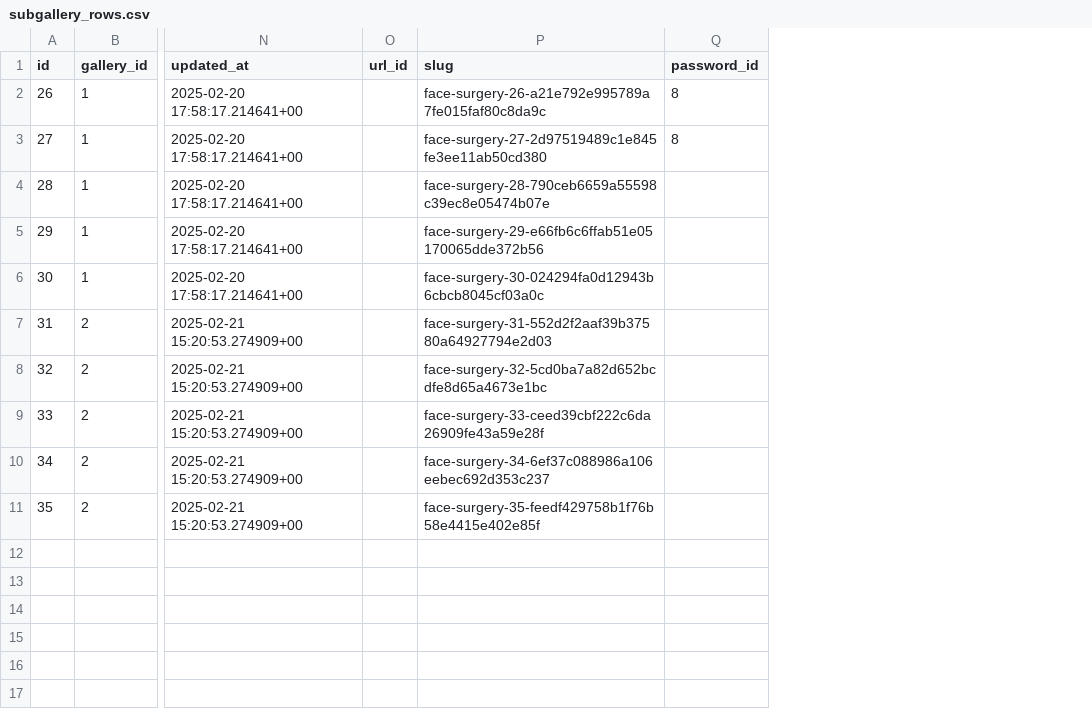
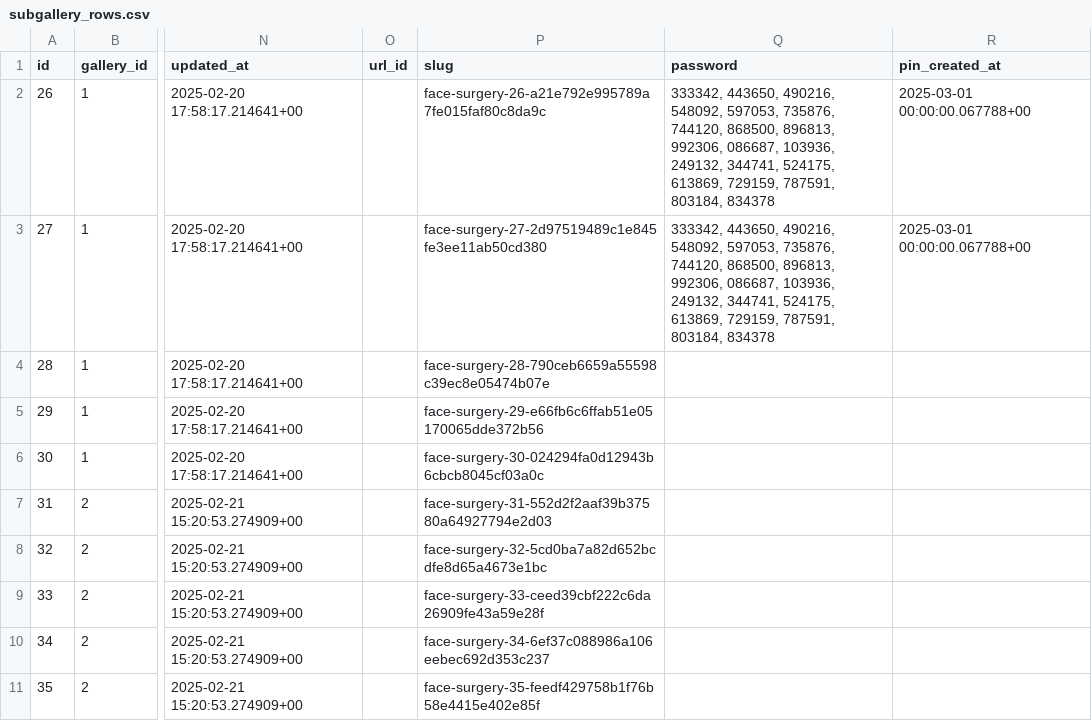
Before and after one commit to drghalwash/Drghalwash.com, a CSV file: attached_assets/subgallery_rows.csv, drawn as a sheet; only a part is shown, gaps mark what is left out; removed rows and columns are numbered as before the commit, all else as after; the diff names each change by its address in the sheet, - before the commit and + after, or states it on an @@ line.

```diff
--- a/attached_assets/subgallery_rows.csv
+++ b/attached_assets/subgallery_rows.csv
-column Q (password_id), rows 2-3: 8 | 8
+column Q (password), rows 2-3: 333342, 443650, 490216, 548092, 597053, 735876, 744120, 868500, 896813, 992306, 086687, 103936, 249132, 344741, 524175, 613869, 729159, 787591, 803184, 834378 | 333342, 443650, 490216, 548092, 597053, 735876, 744120, 868500, 896813, 992306, 086687, 103936, 249132, 344741, 524175, 613869, 729159, 787591, 803184, 834378
+column R (pin_created_at), rows 2-3: 2025-03-01 00:00:00.067788+00 | 2025-03-01 00:00:00.067788+00
```
Also changed, not shown: 2 other files.
